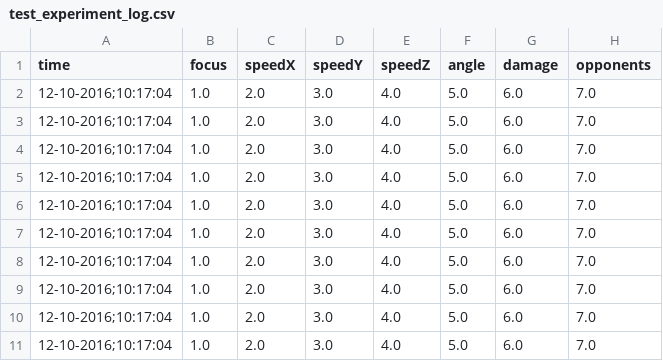
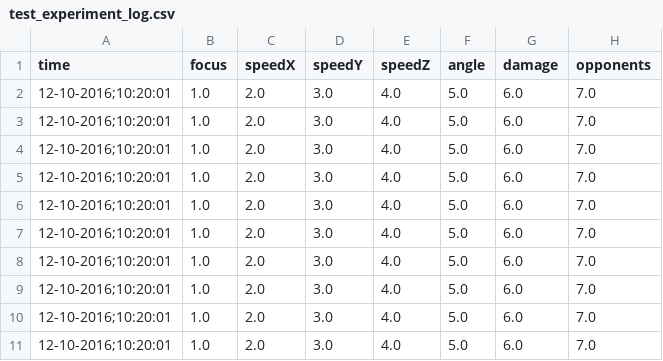
Before and after one commit to acganesh/torcspilot, a CSV file: torcs-deep-rl/experiments/test_experiment/test_experiment_log.csv, drawn as a sheet; only a part is shown; the diff names each change by its address in the sheet, - before the commit and + after, or states it on an @@ line.

```diff
--- a/torcs-deep-rl/experiments/test_experiment/test_experiment_log.csv
+++ b/torcs-deep-rl/experiments/test_experiment/test_experiment_log.csv
-A2:A11 (time): 12-10-2016;10:17:04
+A2:A11 (time): 12-10-2016;10:20:01
```
Also changed, not shown: 1 other file.
